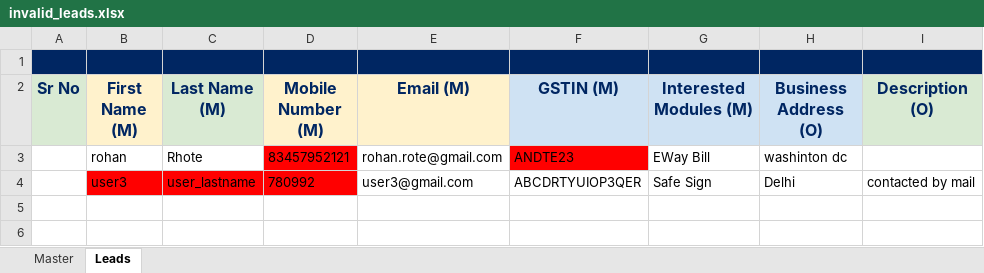
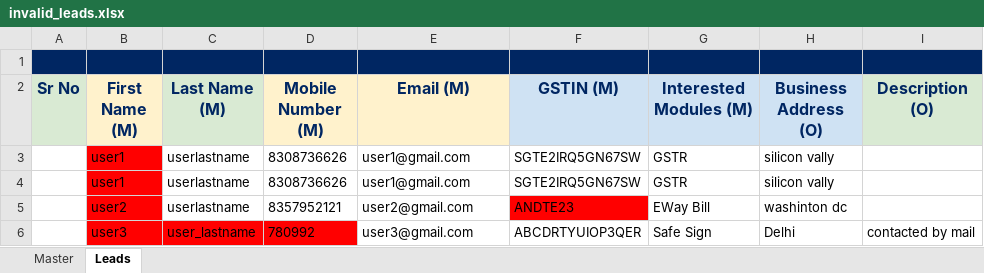
Before and after one commit to rohanrote-commits/crm-system, an Excel workbook: invalid_leads.xlsx, sheet Leads, drawn as a sheet; values as stored, in another font and other column widths than the file's, no borders; charts and pictures not drawn; removed rows and columns are numbered as before the commit, all else as after; the diff names each change by its address in the sheet, - before the commit and + after, or states it on an @@ line.

```diff
--- a/invalid_leads.xlsx (sheet Leads)
+++ b/invalid_leads.xlsx (sheet Leads)
-row 3:  | rohan | Rhote | 83457952121 | rohan.rote@gmail.com | ANDTE23 | EWay Bill | washinton dc
+row 3:  | user1 | userlastname | 8308736626 | user1@gmail.com | SGTE2IRQ5GN67SW | GSTR | silicon vally
+row 4:  | user1 | userlastname | 8308736626 | user1@gmail.com | SGTE2IRQ5GN67SW | GSTR | silicon vally
+row 5:  | user2 | userlastname | 8357952121 | user2@gmail.com | ANDTE23 | EWay Bill | washinton dc
```
Also changed, not shown: crm-system-backend/src/main/resources/templates/Lead Template.xlsx, 54 other files.
